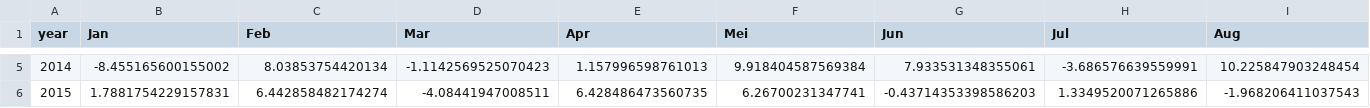
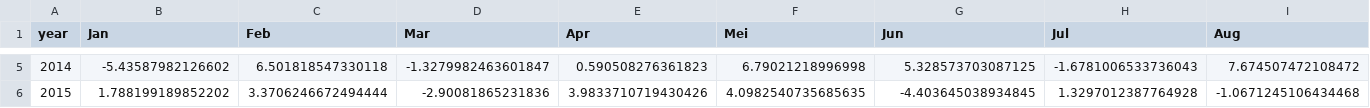
Before and after one commit to Jornvv/VTS-Dashboard, a CSV file: data/v20_report/02_monthly_returns_heatmap.csv, drawn as a sheet; only a part is shown, gaps mark what is left out; the diff covers the shown part only; the diff names each change by its address in the sheet, - before the commit and + after, or states it on an @@ line.

```diff
--- a/data/v20_report/02_monthly_returns_heatmap.csv
+++ b/data/v20_report/02_monthly_returns_heatmap.csv
-B5 (Jan): -8.455165600155002
+B5 (Jan): -5.43587982126602
-C5 (Feb): 8.03853754420134
+C5 (Feb): 6.501818547330118
-D5 (Mar): -1.1142569525070423
+D5 (Mar): -1.3279982463601847
-E5 (Apr): 1.157996598761013
+E5 (Apr): 0.590508276361823
-F5 (Mei): 9.918404587569384
+F5 (Mei): 6.79021218996998
-G5 (Jun): 7.933531348355061
+G5 (Jun): 5.328573703087125
-H5 (Jul): -3.686576639559991
+H5 (Jul): -1.6781006533736043
-I5 (Aug): 10.225847903248454
+I5 (Aug): 7.674507472108472
-B6 (Jan): 1.7881754229157831
+B6 (Jan): 1.788199189852202
-C6 (Feb): 6.442858482174274
+C6 (Feb): 3.3706246672494444
-D6 (Mar): -4.08441947008511
+D6 (Mar): -2.90081865231836
-E6 (Apr): 6.428486473560735
+E6 (Apr): 3.9833710719430426
-F6 (Mei): 6.26700231347741
+F6 (Mei): 4.0982540735685635
-G6 (Jun): -0.43714353398586203
+G6 (Jun): -4.403645038934845
-H6 (Jul): 1.3349520071265886
+H6 (Jul): 1.3297012387764928
-I6 (Aug): -1.968206411037543
+I6 (Aug): -1.0671245106434468
```
Also changed, not shown: 171 edited cells elsewhere in this file, data/v20_report/01_annual_returns.csv, data/v20_report/03_sleeve_totals.csv, 6 other files.
